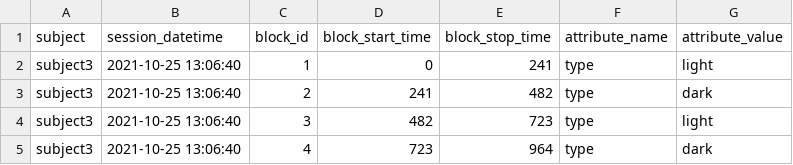
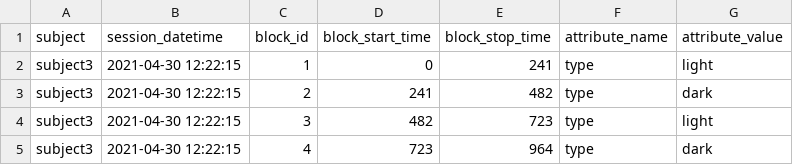
Before and after one commit to datajoint/element-calcium-imaging, a CSV file: user_data/blocks.csv, drawn as a sheet.

```diff
--- a/user_data/blocks.csv
+++ b/user_data/blocks.csv
@@ -1,5 +1,5 @@
 subject,session_datetime,block_id,block_start_time,block_stop_time,attribute_name,attribute_value
-subject3,2021-10-25 13:06:40,1,0,241,type,light
-subject3,2021-10-25 13:06:40,2,241,482,type,dark
-subject3,2021-10-25 13:06:40,3,482,723,type,light
-subject3,2021-10-25 13:06:40,4,723,964,type,dark
+subject3,2021-04-30 12:22:15,1,0,241,type,light
+subject3,2021-04-30 12:22:15,2,241,482,type,dark
+subject3,2021-04-30 12:22:15,3,482,723,type,light
+subject3,2021-04-30 12:22:15,4,723,964,type,dark
```
Also changed, not shown: user_data/events.csv, user_data/trials.csv, 12 other files.
